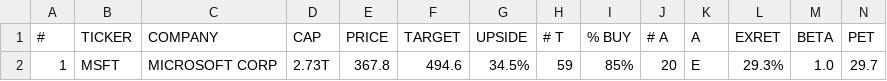
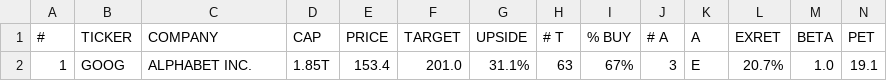
Before and after one commit to weirdapps/etorotrade, a CSV file: yahoofinance/output/manual.csv, drawn as a sheet; only a part is shown; removed rows and columns are numbered as before the commit, all else as after; rows hold the shown columns only; the diff names each change by its address in the sheet, - before the commit and + after, or states it on an @@ line.

```diff
--- a/yahoofinance/output/manual.csv
+++ b/yahoofinance/output/manual.csv
-row 2: 1 | MSFT | MICROSOFT CORP | 2.73T | 367.8 | 494.6 | 34.5% | 59 | 85% | 20 | E | 29.3% | 1.0 | 29.7
+row 2: 1 | GOOG | ALPHABET INC. | 1.85T | 153.4 | 201.0 | 31.1% | 63 | 67% | 3 | E | 20.7% | 1.0 | 19.1
```
Also changed, not shown: 7 other files.
